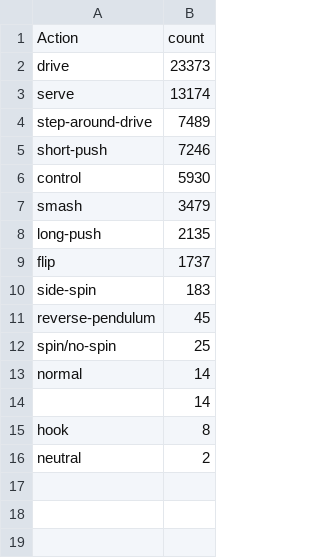
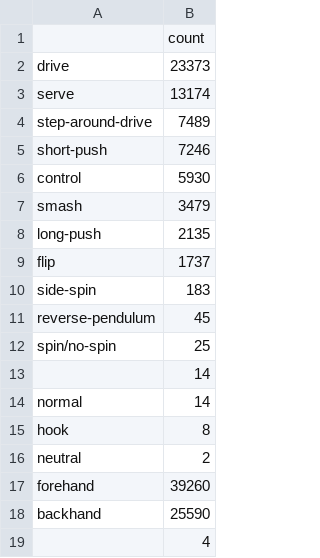
Before and after one commit to chunkhaik/p2anet-data-cleaning, a CSV file: analysis/2_simplified_labels/csv_labels_count.csv (was analysis/2_simplified_labels/csv_label_count.csv), drawn as a sheet.

Commit message:
update analysis function

```diff
--- a/analysis/2_simplified_labels/csv_label_count.csv
+++ b/analysis/2_simplified_labels/csv_labels_count.csv
@@ -1,2 +1,2 @@
-Action,count
+,count
 drive,23373
@@ -12,5 +12,8 @@ reverse-pendulum,45
 spin/no-spin,25
+,14
 normal,14
-,14
 hook,8
 neutral,2
+forehand,39260
+backhand,25590
+,4
```
Also changed, not shown: 2 other files.
